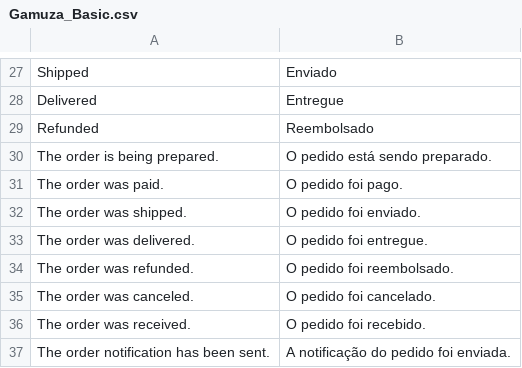
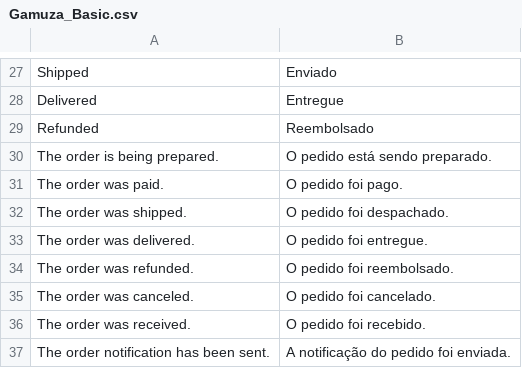
Before and after one commit to gamuzatech/tolucastore-openmage, a CSV file: app/locale/pt_BR/Gamuza_Basic.csv, drawn as a sheet; only a part is shown, gaps mark what is left out.

Commit message:
Atualizado modulo Gamuza_Basic: tradução

```diff
--- a/app/locale/pt_BR/Gamuza_Basic.csv
+++ b/app/locale/pt_BR/Gamuza_Basic.csv
@@ -31,3 +31,3 @@
 "The order was paid.","O pedido foi pago."
-"The order was shipped.","O pedido foi enviado."
+"The order was shipped.","O pedido foi despachado."
 "The order was delivered.","O pedido foi entregue."
```
